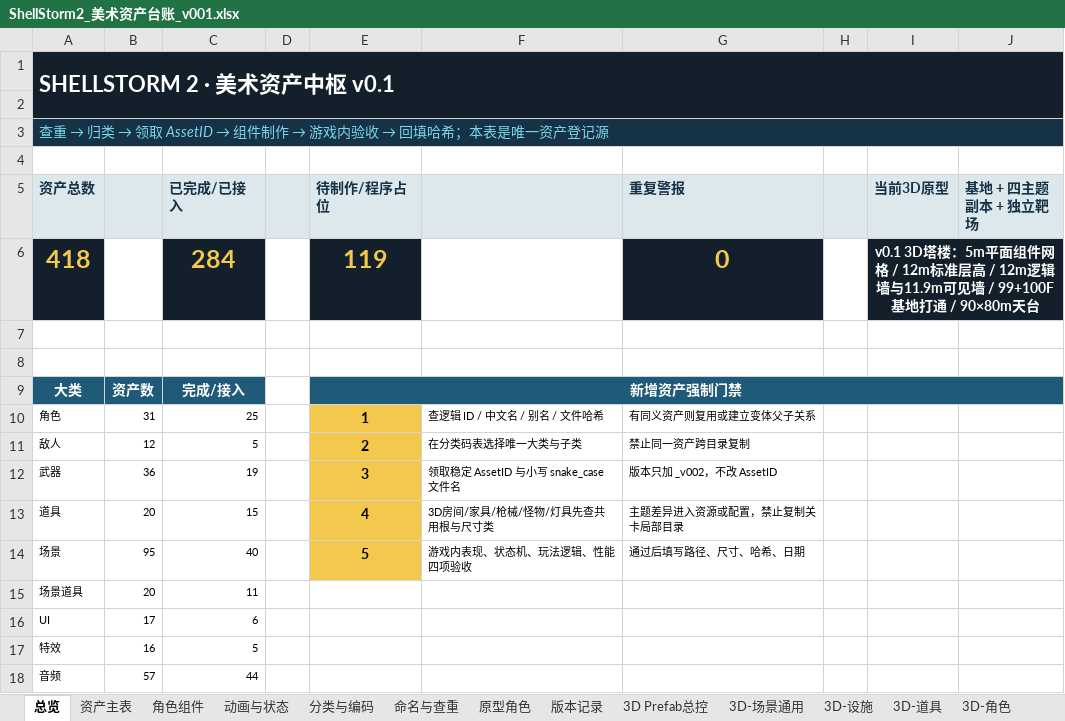
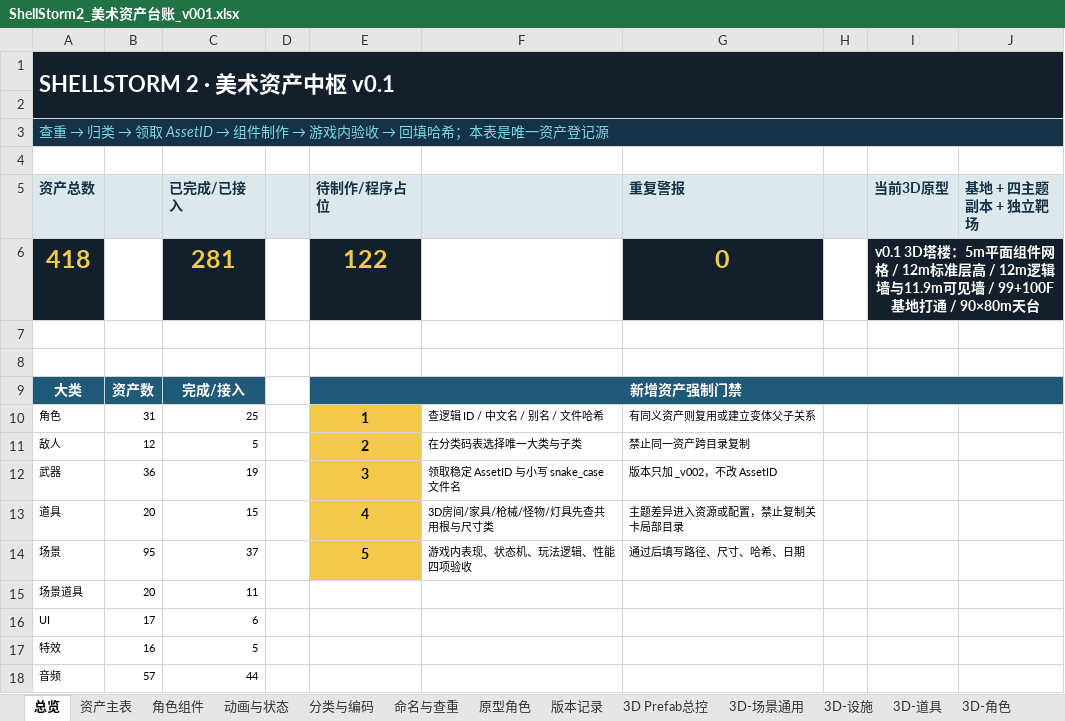
Before and after one commit to summercard/ShellStorm2, an Excel workbook: assets/registry/ShellStorm2_美术资产台账_v001.xlsx, sheet 总览, drawn as a sheet; values as stored, in another font and other column widths than the file's, no borders; the diff names each change by its address in the sheet, - before the commit and + after, or states it on an @@ line.

```diff
--- a/assets/registry/ShellStorm2_美术资产台账_v001.xlsx (sheet 总览)
+++ b/assets/registry/ShellStorm2_美术资产台账_v001.xlsx (sheet 总览)
-C6 (已完成/已接入): 284
+C6 (已完成/已接入): 281
-E6 (待制作/程序占位): 119
+E6 (待制作/程序占位): 122
-C14 (已完成/已接入): 40
+C14 (已完成/已接入): 37
```
Also changed, not shown: sheet 资产主表, sheet 3D-场景通用, 25 other files.
